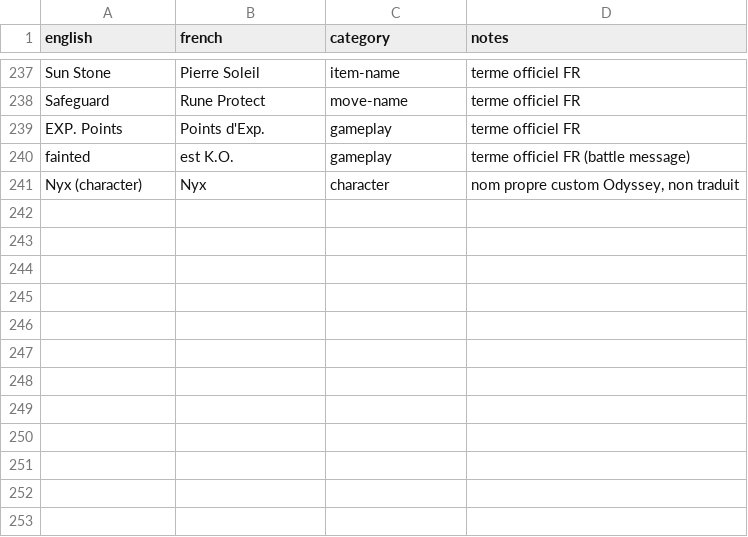
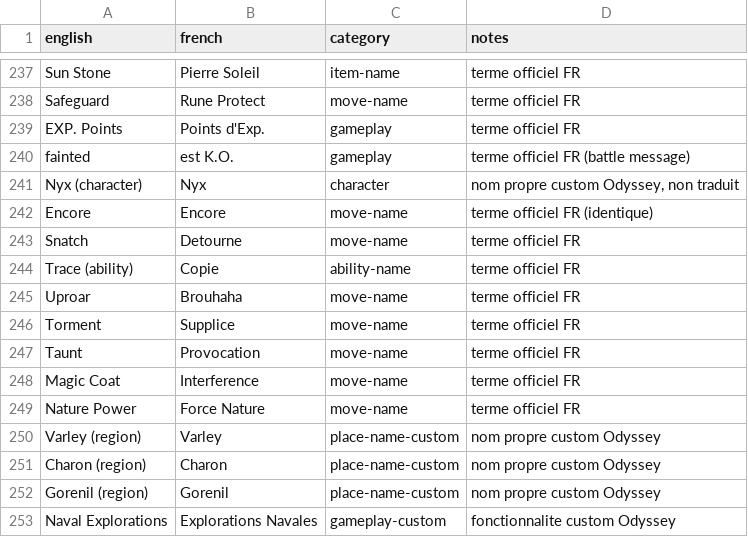
Before and after one commit to doctor1-eng/test-gba, a TSV file: translation/glossary.tsv, drawn as a sheet; only a part is shown, gaps mark what is left out.

```diff
--- a/translation/glossary.tsv
+++ b/translation/glossary.tsv
@@ -241 +241,13 @@ fainted	est K.O.	gameplay	terme officiel FR (battle message)
 Nyx (character)	Nyx	character	nom propre custom Odyssey, non traduit
+Encore	Encore	move-name	terme officiel FR (identique)
+Snatch	Detourne	move-name	terme officiel FR
+Trace (ability)	Copie	ability-name	terme officiel FR
+Uproar	Brouhaha	move-name	terme officiel FR
+Torment	Supplice	move-name	terme officiel FR
+Taunt	Provocation	move-name	terme officiel FR
+Magic Coat	Interference	move-name	terme officiel FR
+Nature Power	Force Nature	move-name	terme officiel FR
+Varley (region)	Varley	place-name-custom	nom propre custom Odyssey
+Charon (region)	Charon	place-name-custom	nom propre custom Odyssey
+Gorenil (region)	Gorenil	place-name-custom	nom propre custom Odyssey
+Naval Explorations	Explorations Navales	gameplay-custom	fonctionnalite custom Odyssey
```
Also changed, not shown: 2 other files.
